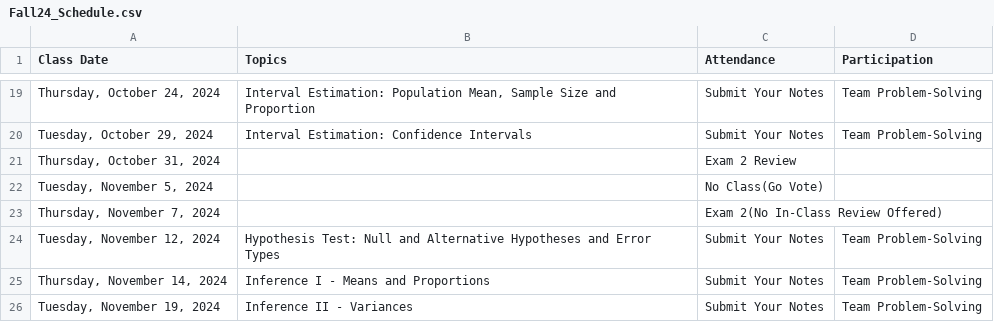
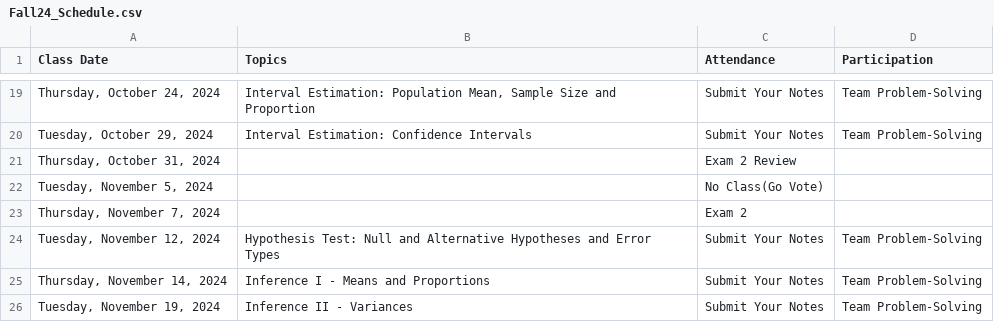
Before and after one commit to IanLiu0313/BAT2301_Spring25, a CSV file: Fall24_Schedule.csv, drawn as a sheet; only a part is shown, gaps mark what is left out.

```diff
--- a/Fall24_Schedule.csv
+++ b/Fall24_Schedule.csv
@@ -22,3 +22,3 @@
 "Tuesday, November 5, 2024",,No Class(Go Vote),
-"Thursday, November 7, 2024",,Exam 2(No In-Class Review Offered),
+"Thursday, November 7, 2024",,Exam 2,
 "Tuesday, November 12, 2024",Hypothesis Test: Null and Alternative Hypotheses and Error Types,Submit Your Notes,Team Problem-Solving
```
Also changed, not shown: 2 other files.
